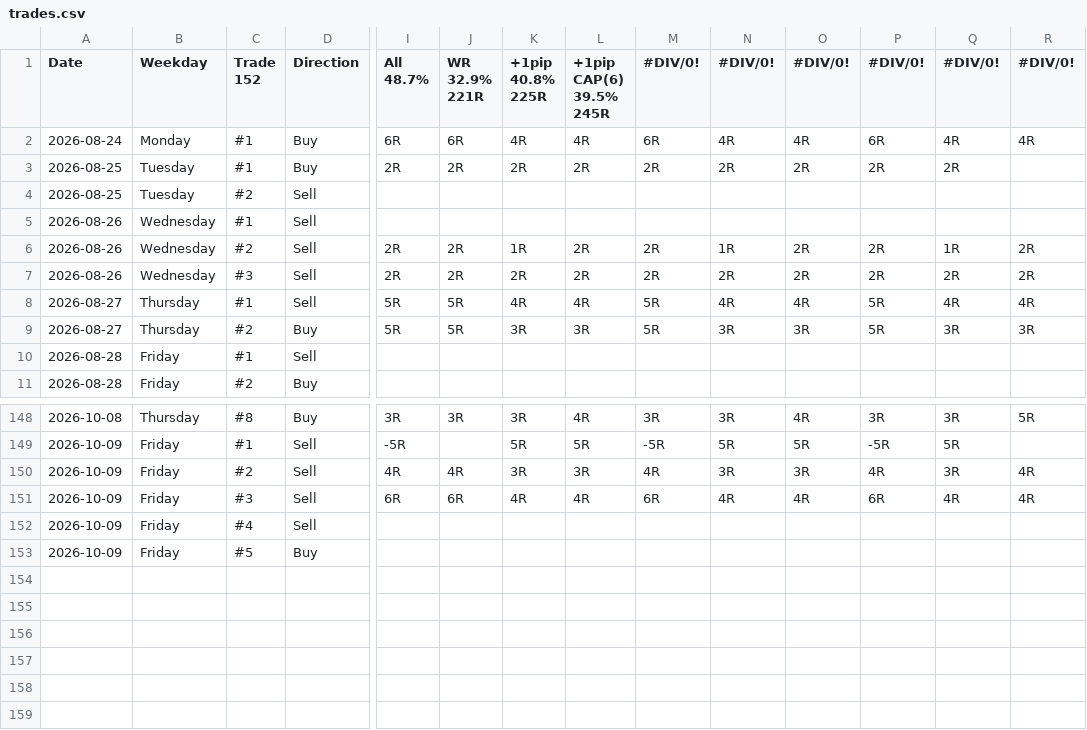
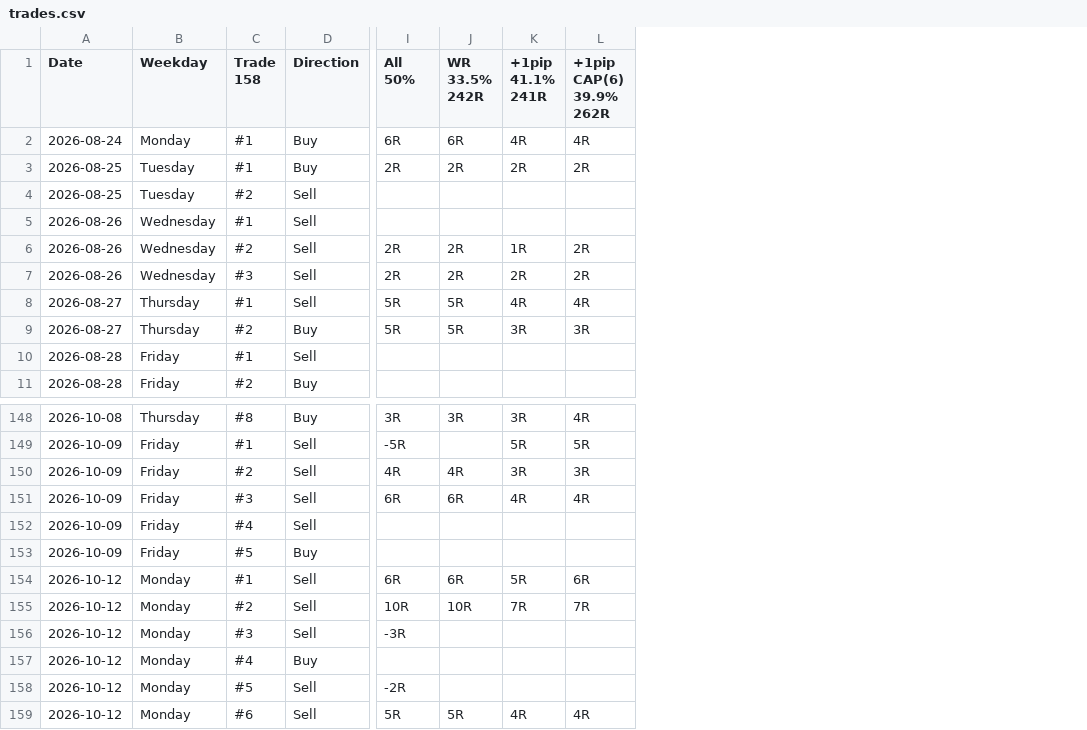
Before and after one commit to ReekenX/forex-backtester, a CSV file: strategies/30MCR/trades.csv, drawn as a sheet; only a part is shown, gaps mark what is left out; removed rows and columns are numbered as before the commit, all else as after; rows hold the shown columns only; ↵ is a line break in a cell; the diff names each change by its address in the sheet, - before the commit and + after, or states it on an @@ line.

Commit message:
chore: add new trades data for 30MCR

```diff
--- a/strategies/30MCR/trades.csv
+++ b/strategies/30MCR/trades.csv
-column M (#DIV/0!), rows 2-9: 6R | 2R |  |  | 2R | 2R | 5R | 5R; rows 148-151: 3R | -5R | 4R | 6R
-column N (#DIV/0!), rows 2-9: 4R | 2R |  |  | 1R | 2R | 4R | 3R; rows 148-151: 3R | 5R | 3R | 4R
-column O (#DIV/0!), rows 2-9: 4R | 2R |  |  | 2R | 2R | 4R | 3R; rows 148-151: 4R | 5R | 3R | 4R
-column P (#DIV/0!), rows 2-9: 6R | 2R |  |  | 2R | 2R | 5R | 5R; rows 148-151: 3R | -5R | 4R | 6R
-column Q (#DIV/0!), rows 2-9: 4R | 2R |  |  | 1R | 2R | 4R | 3R; rows 148-151: 3R | 5R | 3R | 4R
-column R (#DIV/0!), rows 2-9: 4R |  |  |  | 2R | 2R | 4R | 3R; rows 148-151: 5R |  | 4R | 4R
-C1: Trade ↵ 152
+C1: Trade ↵ 158
-I1: All ↵ 48.7%
+I1: All ↵ 50%
-J1: WR ↵ 32.9% ↵ 221R
+J1: WR ↵ 33.5% ↵ 242R
-K1: +1pip ↵ 40.8% ↵ 225R
+K1: +1pip ↵ 41.1% ↵ 241R
-L1: +1pip CAP(6) ↵ 39.5% ↵ 245R
+L1: +1pip CAP(6) ↵ 39.9% ↵ 262R
+row 154: 2026-10-12 | Monday | #1 | Sell | 6R | 6R | 5R | 6R
+row 155: 2026-10-12 | Monday | #2 | Sell | 10R | 10R | 7R | 7R
+row 156: 2026-10-12 | Monday | #3 | Sell | -3R
+row 157: 2026-10-12 | Monday | #4 | Buy
+row 158: 2026-10-12 | Monday | #5 | Sell | -2R
+row 159: 2026-10-12 | Monday | #6 | Sell | 5R | 5R | 4R | 4R
```
